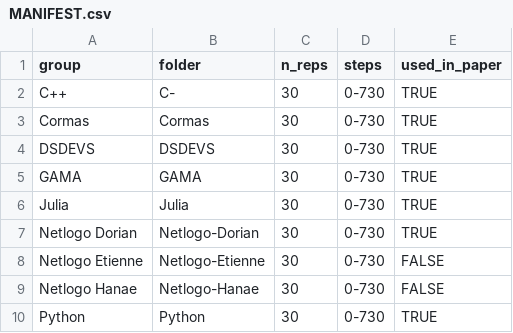
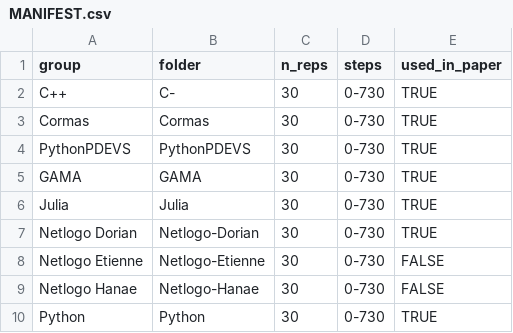
Before and after one commit to benjaminantunes/SMA-Reproducibility, a CSV file: data/raw-outputs/MANIFEST.csv, drawn as a sheet.

```diff
--- a/data/raw-outputs/MANIFEST.csv
+++ b/data/raw-outputs/MANIFEST.csv
@@ -3,3 +3,3 @@ C++,C-,30,0-730,TRUE
 Cormas,Cormas,30,0-730,TRUE
-DSDEVS,DSDEVS,30,0-730,TRUE
+PythonPDEVS,PythonPDEVS,30,0-730,TRUE
 GAMA,GAMA,30,0-730,TRUE
```
Also changed, not shown: results/dunn_timing.csv, results/gameshowell_amplitude.csv, 73 other files.
